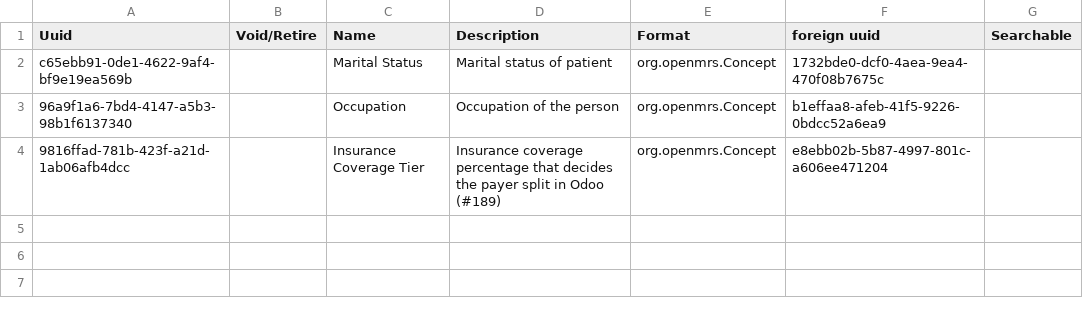
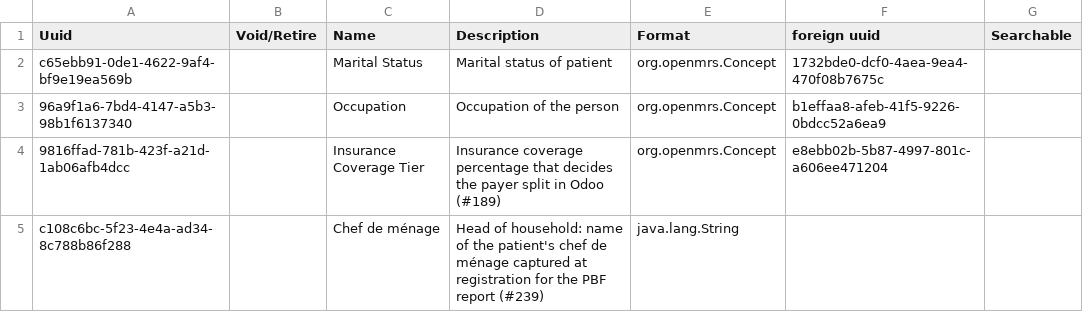
Before and after one commit to MadiroGlobalHealth/UVL-EMR, a CSV file: sites/mugamba/configs/openmrs/initializer_config/personattributetypes/mugamba_personattributetypes.csv, drawn as a sheet.

Commit message:
feat(registration): capture Chef de ménage (head of household) at registration
Adds a free-text person attribute type 'Chef de ménage' to the Mugamba
site, shows it in the Additional Information section of patient
registration, and lists it in the patient banner's contact details so
the PBF report can read it from person_attribute.

Refs #239
Refs #373

```diff
--- a/sites/mugamba/configs/openmrs/initializer_config/personattributetypes/mugamba_personattributetypes.csv
+++ b/sites/mugamba/configs/openmrs/initializer_config/personattributetypes/mugamba_personattributetypes.csv
@@ -4 +4,2 @@ c65ebb91-0de1-4622-9af4-bf9e19ea569b,,Marital Status,Marital status of patient,o
 9816ffad-781b-423f-a21d-1ab06afb4dcc,,Insurance Coverage Tier,Insurance coverage percentage that decides the payer split in Odoo (#189),org.openmrs.Concept,e8ebb02b-5b87-4997-801c-a606ee471204,
+c108c6bc-5f23-4e4a-ad34-8c788b86f288,,Chef de ménage,Head of household: name of the patient's chef de ménage captured at registration for the PBF report (#239),java.lang.String,,
```
Also changed, not shown: 1 other file.
